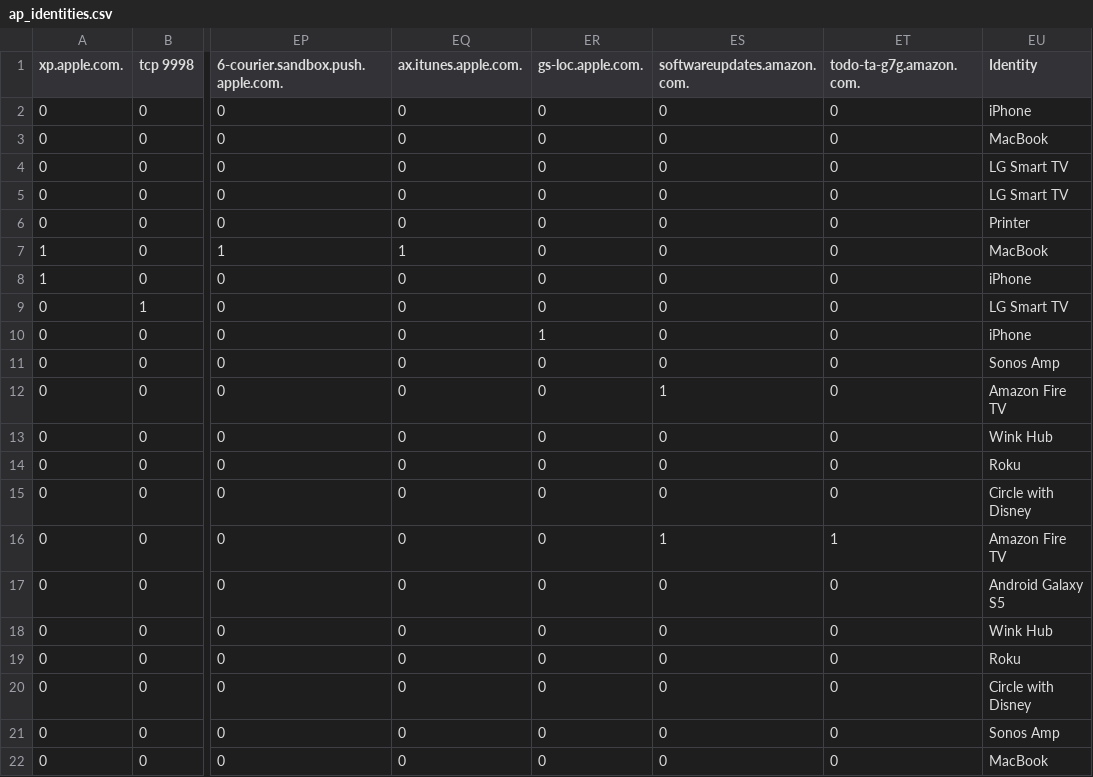
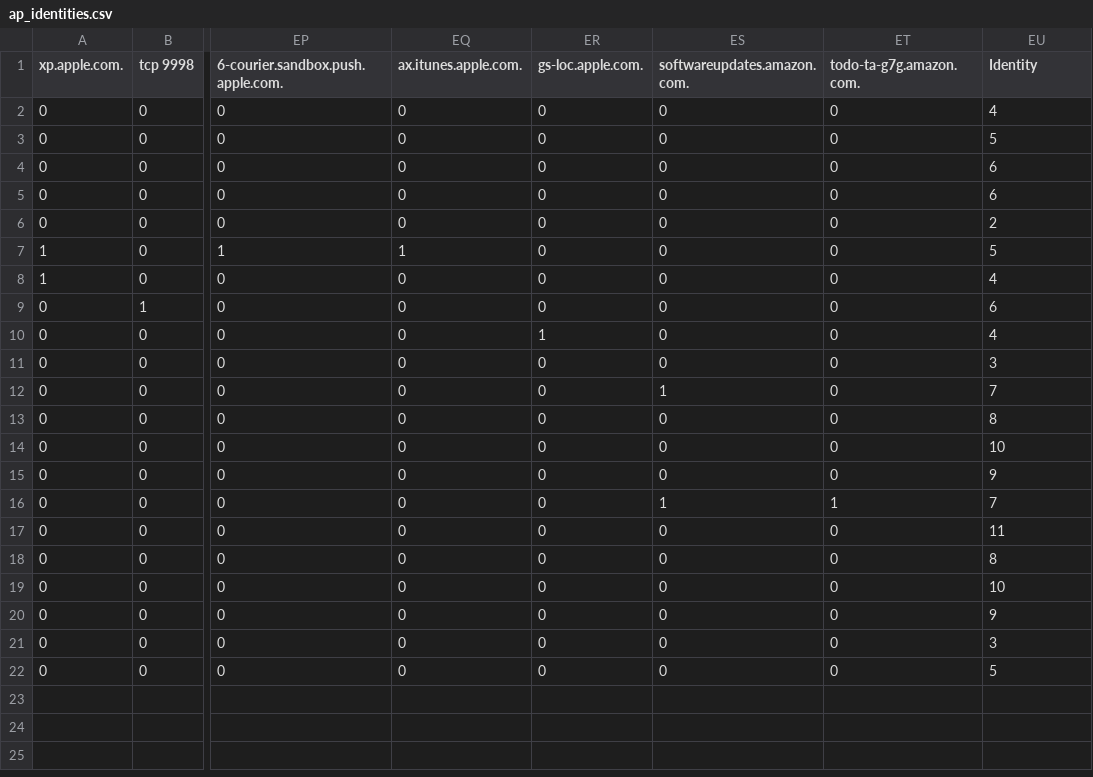
Before and after one commit to Brightgate/product, a CSV file: ap_identities.csv, drawn as a sheet; only a part is shown, gaps mark what is left out; the diff names each change by its address in the sheet, - before the commit and + after, or states it on an @@ line.

Commit message:
Add support for device database
Summary:
Rather than introducing a new daemon, the device information logically lives in
the config tree under @/devices.  The static device data isn't stored with our
living config data, but that detail is transparent (and irrelevant) to the other
daemons in the system.  To support this, I've added subtree-specific handlers to
ap.configd, similar to the property-specific handlers that already existed.
What other daemons _do_ need to be aware of: the returned JSON has a structure
specific to that subtree rather than our generic Name/Value model.

In this initial incarnation, the real Postgres database lives on my laptop.
That database is exported to a devices.json file, which I then check into the
source tree.  Once our cloud infrastructure is running, I will move the database
to our server, and devices.json will become a locally-generated cache of the
entries we care about.

The identifier now identifies devices using their DeviceID rather than
unstructured text strings.  For now, keeping the DeviceID consistent between
ap_identities.csv and the database will be a manual task.  Eventually, the
identifier csv should be generated from the same database the rest of the device
info lives in.

There is a bit of cosmetic churn in ap.configd, as I changed some xxx_yyy names
to be the Go standard xxxYyy.  This diff should be lint clean.

Test Plan: Manual testing

Differential Revision: https://ph0.b10e.net/D60

```diff
--- a/ap_identities.csv
+++ b/ap_identities.csv
-EU2 (Identity): iPhone
+EU2 (Identity): 4
-EU3 (Identity): MacBook
+EU3 (Identity): 5
-EU4:EU5 (Identity): LG Smart TV
+EU4:EU5 (Identity): 6
-EU6 (Identity): Printer
+EU6 (Identity): 2
-EU7 (Identity): MacBook
+EU7 (Identity): 5
-EU8 (Identity): iPhone
+EU8 (Identity): 4
-EU9 (Identity): LG Smart TV
+EU9 (Identity): 6
-EU10 (Identity): iPhone
+EU10 (Identity): 4
-EU11 (Identity): Sonos Amp
+EU11 (Identity): 3
-EU12 (Identity): Amazon Fire TV
+EU12 (Identity): 7
-EU13 (Identity): Wink Hub
+EU13 (Identity): 8
-EU14 (Identity): Roku
+EU14 (Identity): 10
-EU15 (Identity): Circle with Disney
+EU15 (Identity): 9
-EU16 (Identity): Amazon Fire TV
+EU16 (Identity): 7
-EU17 (Identity): Android Galaxy S5
+EU17 (Identity): 11
-EU18 (Identity): Wink Hub
+EU18 (Identity): 8
-EU19 (Identity): Roku
+EU19 (Identity): 10
-EU20 (Identity): Circle with Disney
+EU20 (Identity): 9
-EU21 (Identity): Sonos Amp
+EU21 (Identity): 3
-EU22 (Identity): MacBook
+EU22 (Identity): 5
```
Also changed, not shown: 13 other files.
